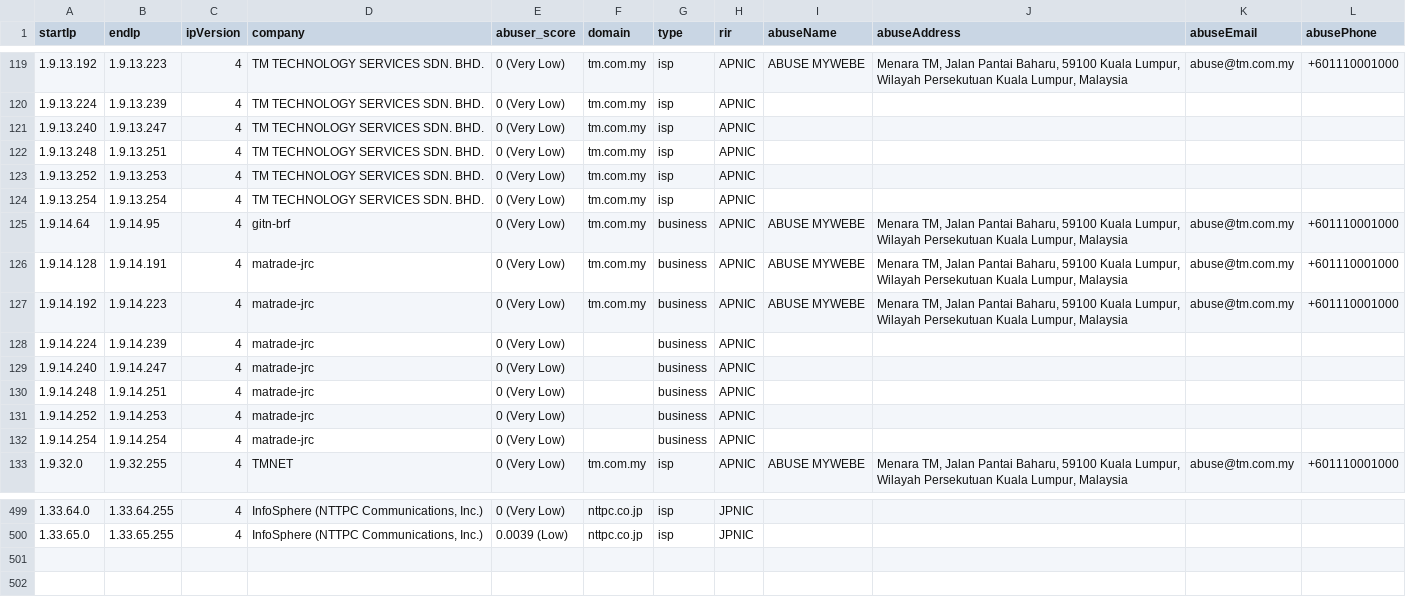
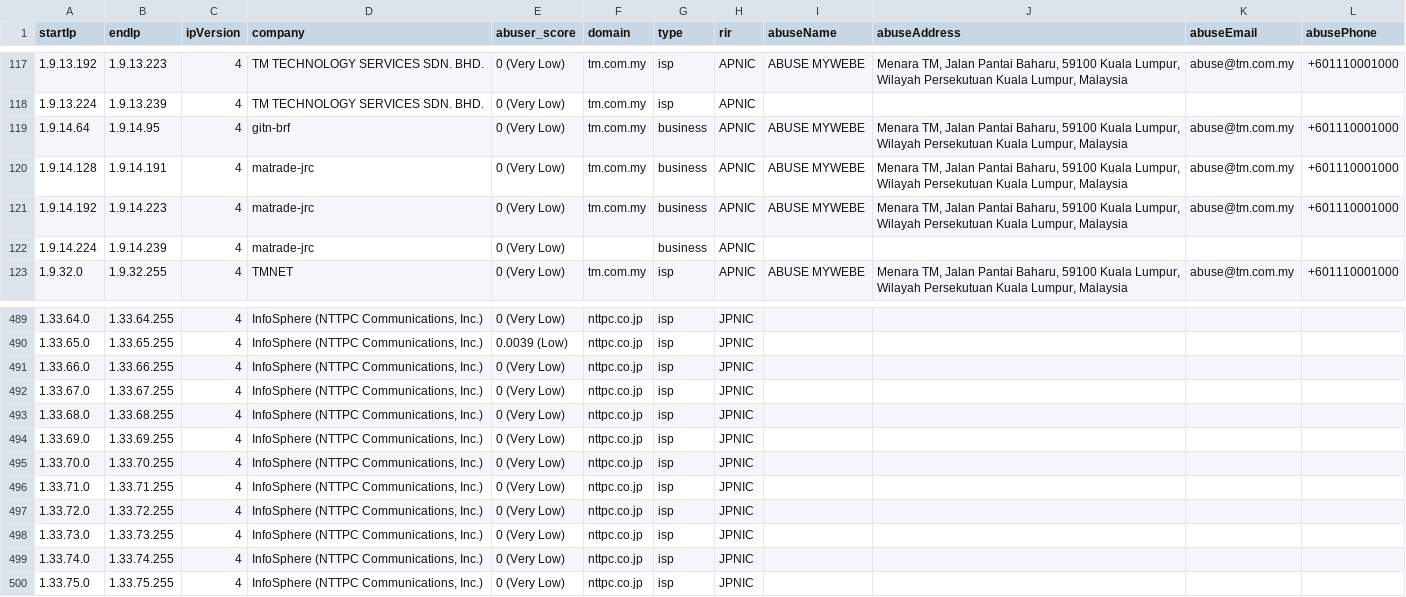
Before and after one commit to ipapi-is/ipapi, a CSV file: databases/companySample.csv, drawn as a sheet; only a part is shown, gaps mark what is left out; removed rows and columns are numbered as before the commit, all else as after; the diff covers the shown part only; the diff names each change by its address in the sheet, - before the commit and + after, or states it on an @@ line.

```diff
--- a/databases/companySample.csv
+++ b/databases/companySample.csv
-row 121: 1.9.13.240 | 1.9.13.247 | 4 | TM TECHNOLOGY SERVICES SDN. BHD. | 0 (Very Low) | tm.com.my | isp | APNIC
-row 122: 1.9.13.248 | 1.9.13.251 | 4 | TM TECHNOLOGY SERVICES SDN. BHD. | 0 (Very Low) | tm.com.my | isp | APNIC
-row 123: 1.9.13.252 | 1.9.13.253 | 4 | TM TECHNOLOGY SERVICES SDN. BHD. | 0 (Very Low) | tm.com.my | isp | APNIC
-row 124: 1.9.13.254 | 1.9.13.254 | 4 | TM TECHNOLOGY SERVICES SDN. BHD. | 0 (Very Low) | tm.com.my | isp | APNIC
-row 129: 1.9.14.240 | 1.9.14.247 | 4 | matrade-jrc | 0 (Very Low) |  | business | APNIC
-row 130: 1.9.14.248 | 1.9.14.251 | 4 | matrade-jrc | 0 (Very Low) |  | business | APNIC
-row 131: 1.9.14.252 | 1.9.14.253 | 4 | matrade-jrc | 0 (Very Low) |  | business | APNIC
-row 132: 1.9.14.254 | 1.9.14.254 | 4 | matrade-jrc | 0 (Very Low) |  | business | APNIC
+row 491: 1.33.66.0 | 1.33.66.255 | 4 | InfoSphere (NTTPC Communications, Inc.) | 0 (Very Low) | nttpc.co.jp | isp | JPNIC
+row 492: 1.33.67.0 | 1.33.67.255 | 4 | InfoSphere (NTTPC Communications, Inc.) | 0 (Very Low) | nttpc.co.jp | isp | JPNIC
+row 493: 1.33.68.0 | 1.33.68.255 | 4 | InfoSphere (NTTPC Communications, Inc.) | 0 (Very Low) | nttpc.co.jp | isp | JPNIC
+row 494: 1.33.69.0 | 1.33.69.255 | 4 | InfoSphere (NTTPC Communications, Inc.) | 0 (Very Low) | nttpc.co.jp | isp | JPNIC
+row 495: 1.33.70.0 | 1.33.70.255 | 4 | InfoSphere (NTTPC Communications, Inc.) | 0 (Very Low) | nttpc.co.jp | isp | JPNIC
+row 496: 1.33.71.0 | 1.33.71.255 | 4 | InfoSphere (NTTPC Communications, Inc.) | 0 (Very Low) | nttpc.co.jp | isp | JPNIC
+row 497: 1.33.72.0 | 1.33.72.255 | 4 | InfoSphere (NTTPC Communications, Inc.) | 0 (Very Low) | nttpc.co.jp | isp | JPNIC
+row 498: 1.33.73.0 | 1.33.73.255 | 4 | InfoSphere (NTTPC Communications, Inc.) | 0 (Very Low) | nttpc.co.jp | isp | JPNIC
+row 499: 1.33.74.0 | 1.33.74.255 | 4 | InfoSphere (NTTPC Communications, Inc.) | 0 (Very Low) | nttpc.co.jp | isp | JPNIC
+row 500: 1.33.75.0 | 1.33.75.255 | 4 | InfoSphere (NTTPC Communications, Inc.) | 0 (Very Low) | nttpc.co.jp | isp | JPNIC
```
Also changed, not shown: 2 removed rows and 25 edited cells elsewhere in this file, databases/Abuser-Database-Sample.csv, databases/Enumerated-VPN-Database-Sample.csv, 14 other files.
